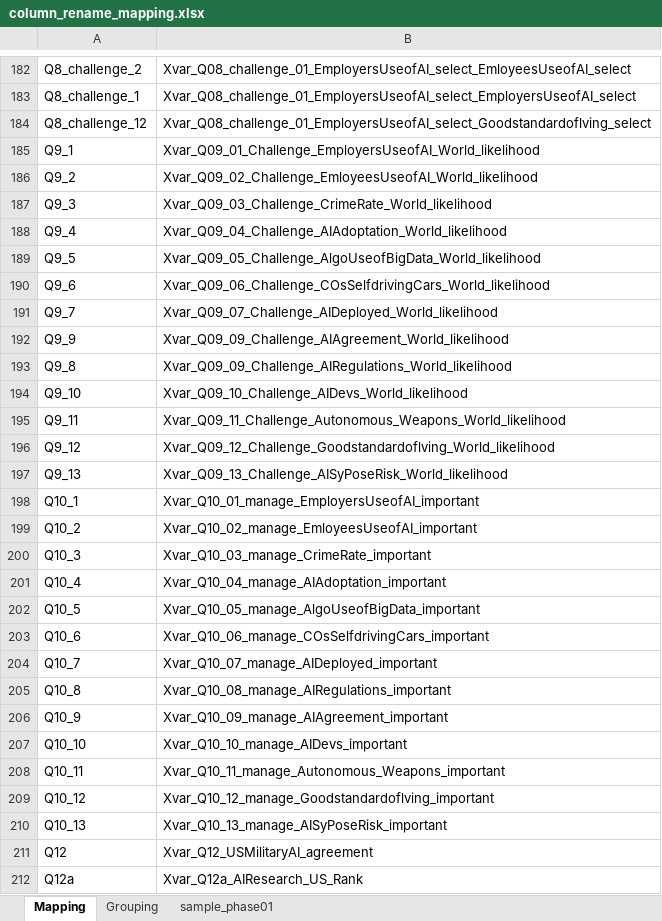
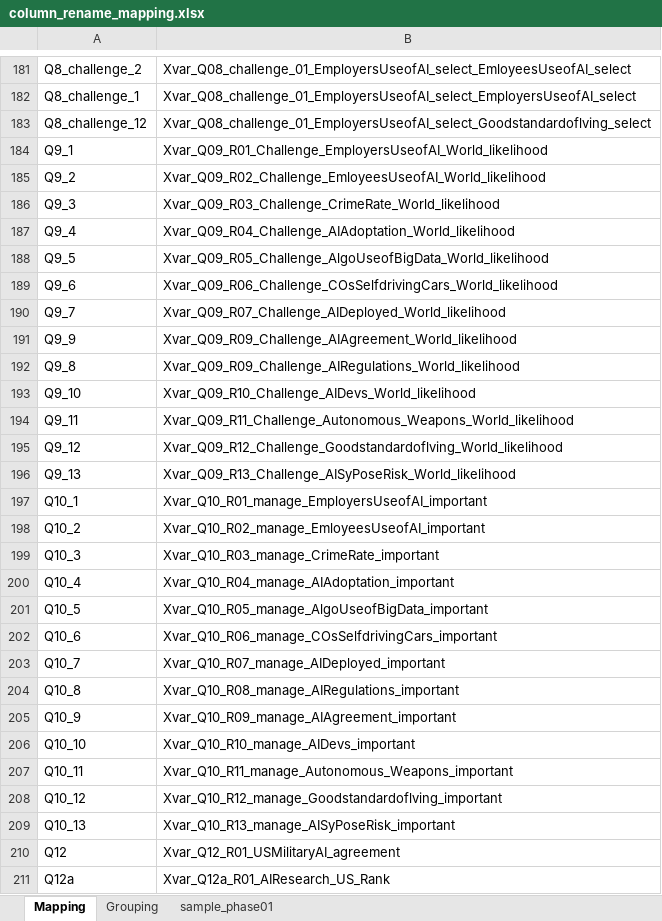
Before and after one commit to Dandata0101/mbs-structural-equation-modeling, an Excel workbook: 01-data/column_rename_mapping.xlsx, sheet Mapping, drawn as a sheet; only a part is shown, gaps mark what is left out; values as stored, in another font and other column widths than the file's, no borders; addresses are those after the commit; the diff covers the shown part only; the diff names each change by its address in the sheet, - before the commit and + after, or states it on an @@ line.

Commit message:
update data transformation

```diff
--- a/01-data/column_rename_mapping.xlsx (sheet Mapping)
+++ b/01-data/column_rename_mapping.xlsx (sheet Mapping)
-B184: Xvar_Q09_01_Challenge_EmployersUseofAI_World_likelihood
+B184: Xvar_Q09_R01_Challenge_EmployersUseofAI_World_likelihood
-B185: Xvar_Q09_02_Challenge_EmloyeesUseofAI_World_likelihood
+B185: Xvar_Q09_R02_Challenge_EmloyeesUseofAI_World_likelihood
-B186: Xvar_Q09_03_Challenge_CrimeRate_World_likelihood
+B186: Xvar_Q09_R03_Challenge_CrimeRate_World_likelihood
-B187: Xvar_Q09_04_Challenge_AIAdoptation_World_likelihood
+B187: Xvar_Q09_R04_Challenge_AIAdoptation_World_likelihood
-B188: Xvar_Q09_05_Challenge_AlgoUseofBigData_World_likelihood
+B188: Xvar_Q09_R05_Challenge_AlgoUseofBigData_World_likelihood
-B189: Xvar_Q09_06_Challenge_COsSelfdrivingCars_World_likelihood
+B189: Xvar_Q09_R06_Challenge_COsSelfdrivingCars_World_likelihood
-B190: Xvar_Q09_07_Challenge_AIDeployed_World_likelihood
+B190: Xvar_Q09_R07_Challenge_AIDeployed_World_likelihood
-B191: Xvar_Q09_09_Challenge_AIAgreement_World_likelihood
+B191: Xvar_Q09_R09_Challenge_AIAgreement_World_likelihood
-B192: Xvar_Q09_09_Challenge_AIRegulations_World_likelihood
+B192: Xvar_Q09_R09_Challenge_AIRegulations_World_likelihood
-B193: Xvar_Q09_10_Challenge_AIDevs_World_likelihood
+B193: Xvar_Q09_R10_Challenge_AIDevs_World_likelihood
-B194: Xvar_Q09_11_Challenge_Autonomous_Weapons_World_likelihood
+B194: Xvar_Q09_R11_Challenge_Autonomous_Weapons_World_likelihood
-B195: Xvar_Q09_12_Challenge_Goodstandardoflving_World_likelihood
+B195: Xvar_Q09_R12_Challenge_Goodstandardoflving_World_likelihood
-B196: Xvar_Q09_13_Challenge_AISyPoseRisk_World_likelihood
+B196: Xvar_Q09_R13_Challenge_AISyPoseRisk_World_likelihood
-B197: Xvar_Q10_01_manage_EmployersUseofAI_important
+B197: Xvar_Q10_R01_manage_EmployersUseofAI_important
-B198: Xvar_Q10_02_manage_EmloyeesUseofAI_important
+B198: Xvar_Q10_R02_manage_EmloyeesUseofAI_important
-B199: Xvar_Q10_03_manage_CrimeRate_important
+B199: Xvar_Q10_R03_manage_CrimeRate_important
-B200: Xvar_Q10_04_manage_AIAdoptation_important
+B200: Xvar_Q10_R04_manage_AIAdoptation_important
-B201: Xvar_Q10_05_manage_AlgoUseofBigData_important
+B201: Xvar_Q10_R05_manage_AlgoUseofBigData_important
-B202: Xvar_Q10_06_manage_COsSelfdrivingCars_important
+B202: Xvar_Q10_R06_manage_COsSelfdrivingCars_important
-B203: Xvar_Q10_07_manage_AIDeployed_important
+B203: Xvar_Q10_R07_manage_AIDeployed_important
-B204: Xvar_Q10_08_manage_AIRegulations_important
+B204: Xvar_Q10_R08_manage_AIRegulations_important
-B205: Xvar_Q10_09_manage_AIAgreement_important
+B205: Xvar_Q10_R09_manage_AIAgreement_important
-B206: Xvar_Q10_10_manage_AIDevs_important
+B206: Xvar_Q10_R10_manage_AIDevs_important
-B207: Xvar_Q10_11_manage_Autonomous_Weapons_important
+B207: Xvar_Q10_R11_manage_Autonomous_Weapons_important
-B208: Xvar_Q10_12_manage_Goodstandardoflving_important
+B208: Xvar_Q10_R12_manage_Goodstandardoflving_important
-B209: Xvar_Q10_13_manage_AISyPoseRisk_important
+B209: Xvar_Q10_R13_manage_AISyPoseRisk_important
-B210: Xvar_Q12_USMilitaryAI_agreement
+B210: Xvar_Q12_R01_USMilitaryAI_agreement
-B211: Xvar_Q12a_AIResearch_US_Rank
+B211: Xvar_Q12a_R01_AIResearch_US_Rank
```
Also changed, not shown: 2 removed rows and 90 edited cells elsewhere in this sheet, sheet Grouping, 7 other files.
